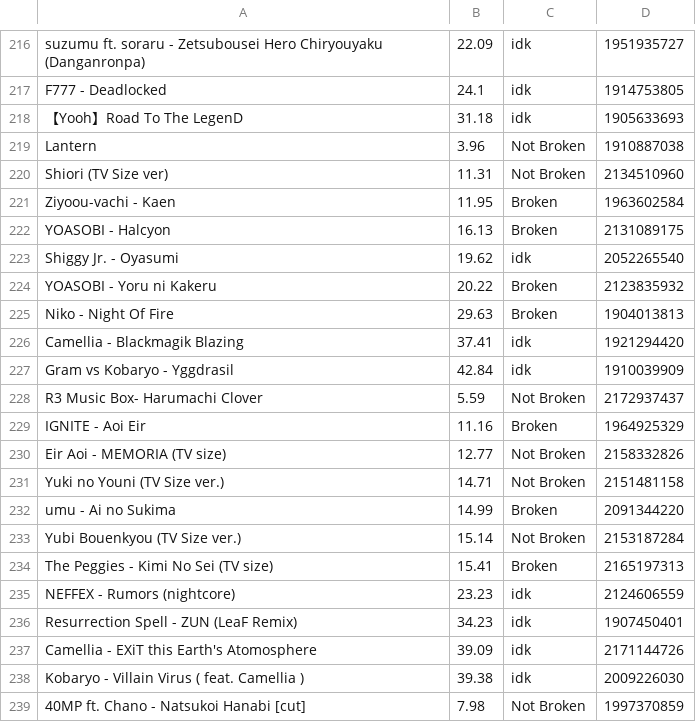
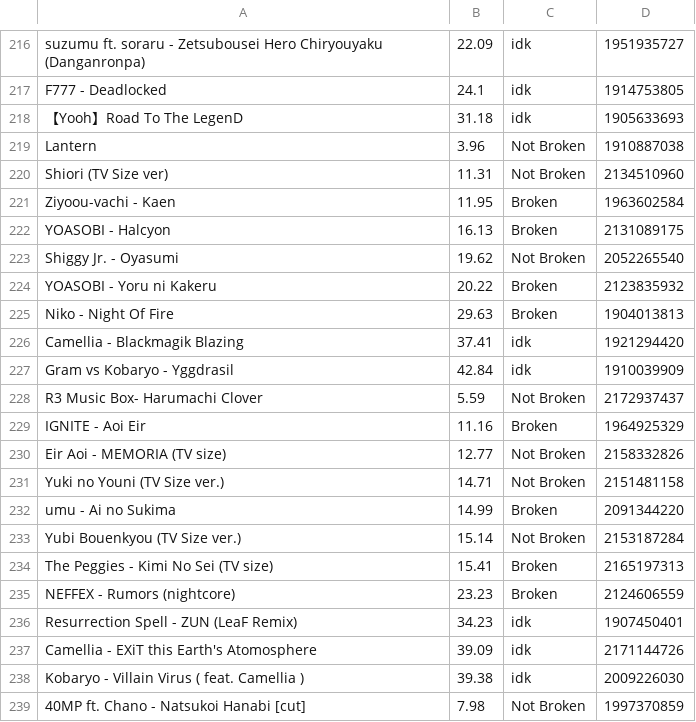
Before and after one commit to Ludeo/Intralism-Score, a CSV file: intralism/scores.csv, drawn as a sheet; only a part is shown, gaps mark what is left out.

Commit message:
fixed 2 broken status

```diff
--- a/intralism/scores.csv
+++ b/intralism/scores.csv
@@ -222,3 +222,3 @@ Ziyoou-vachi - Kaen,11.95,Broken,1963602584
 YOASOBI - Halcyon,16.13,Broken,2131089175
-Shiggy Jr. - Oyasumi,19.62,idk,2052265540
+Shiggy Jr. - Oyasumi,19.62,Not Broken,2052265540
 YOASOBI - Yoru ni Kakeru,20.22,Broken,2123835932
@@ -234,3 +234,3 @@ Yubi Bouenkyou (TV Size ver.),15.14,Not Broken,2153187284
 The Peggies - Kimi No Sei (TV size),15.41,Broken,2165197313
-NEFFEX - Rumors (nightcore),23.23,idk,2124606559
+NEFFEX - Rumors (nightcore),23.23,Broken,2124606559
 Resurrection Spell - ZUN (LeaF Remix),34.23,idk,1907450401
```
